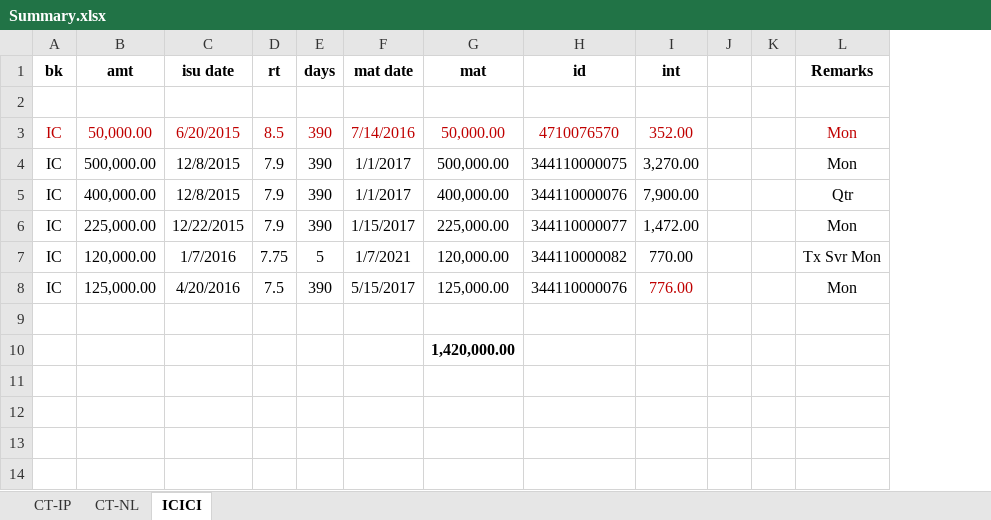
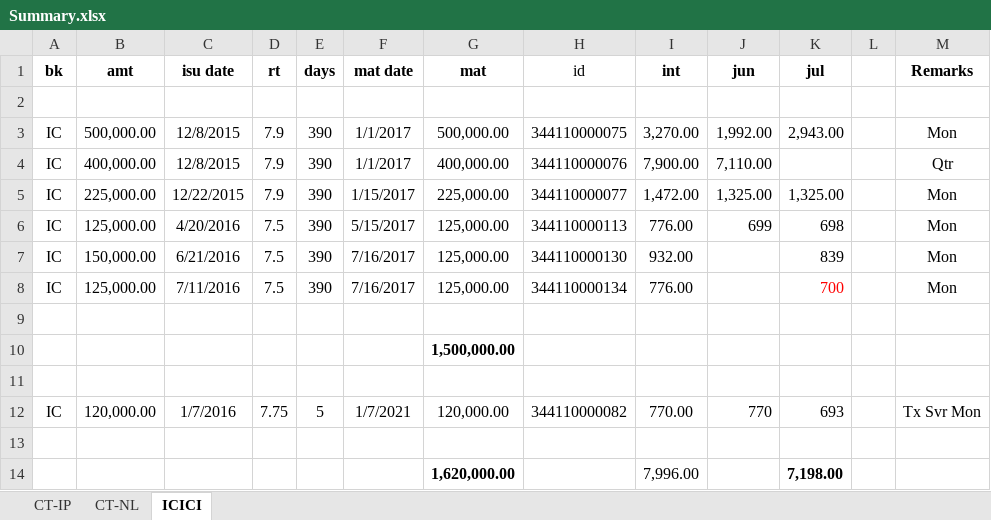
Before and after one commit to niladri-git/Finance, an Excel workbook: Nil/Summary.xlsx, sheet ICICI, drawn as a sheet; values as stored, in another font and other column widths than the file's, no borders; removed rows and columns are numbered as before the commit, all else as after; the diff names each change by its address in the sheet, - before the commit and + after, or states it on an @@ line.

```diff
--- a/Nil/Summary.xlsx (sheet ICICI)
+++ b/Nil/Summary.xlsx (sheet ICICI)
-column J, empty
+column J (jun), rows 3-5: 1,992.00 | 7,110.00 | 1,325.00; row 12: 770
+column K (jul), rows 3-5: 2,943.00 |  | 1,325.00; row 12: 693
-H1 bold: on
+H1 bold: off
-row 3: IC | 50,000.00 | 6/20/2015 | 8.5 | 390 | 7/14/2016 | 50,000.00 | 4710076570 | 352.00 |  |  | Mon
+row 6: IC | 125,000.00 | 4/20/2016 | 7.5 | 390 | 5/15/2017 | 125,000.00 | 344110000113 | 776.00 | 699 | 698 |  | Mon
+row 7: IC | 150,000.00 | 6/21/2016 | 7.5 | 390 | 7/16/2017 | 125,000.00 | 344110000130 | 932.00 |  | 839 |  | Mon
+row 8: IC | 125,000.00 | 7/11/2016 | 7.5 | 390 | 7/16/2017 | 125,000.00 | 344110000134 | 776.00 |  | 700 |  | Mon
+row 9: (empty)
+row 10:  |  |  |  |  |  | 1,500,000.00
+row 11: (empty)
-row 8: IC | 125,000.00 | 4/20/2016 | 7.5 | 390 | 5/15/2017 | 125,000.00 | 344110000076 | 776.00 |  |  | Mon
-row 10:  |  |  |  |  |  | 1,420,000.00
+row 14:  |  |  |  |  |  | 1,620,000.00 |  | 7,996.00 |  | 7,198.00
```
Also changed, not shown: 1 other file.
